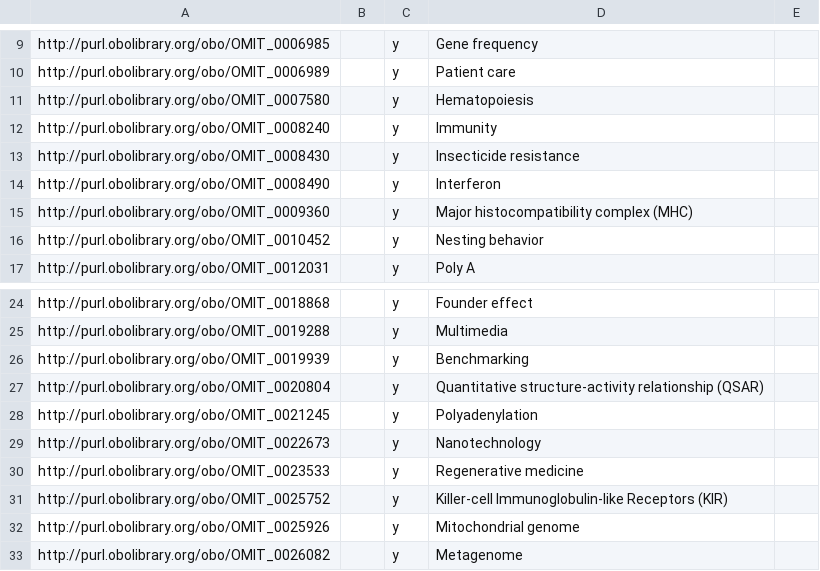
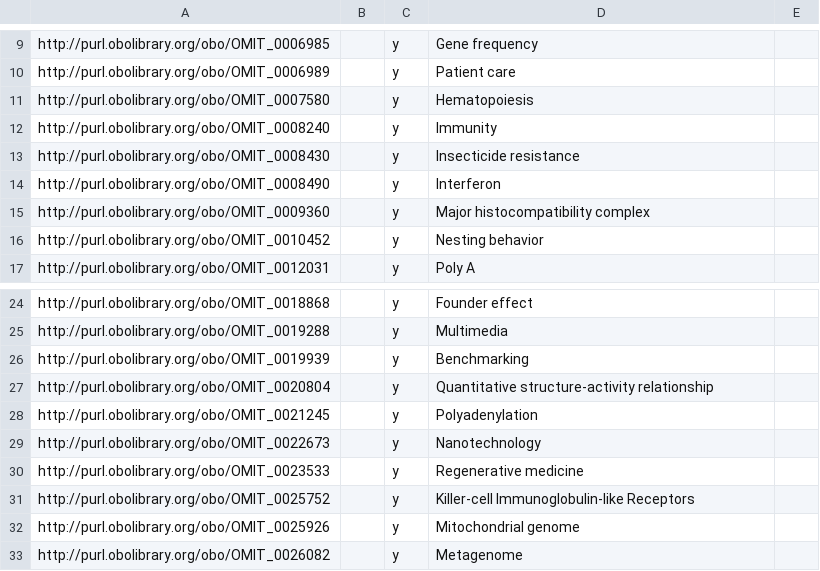
Before and after one commit to FAIRsharing/domain-ontology, a CSV file: source-owl/Ontodog/DRAO-ontodog-template-omit.csv, drawn as a sheet; only a part is shown, gaps mark what is left out.

```diff
--- a/source-owl/Ontodog/DRAO-ontodog-template-omit.csv
+++ b/source-owl/Ontodog/DRAO-ontodog-template-omit.csv
@@ -14,3 +14,3 @@ http://purl.obolibrary.org/obo/OMIT_0008430		y	Insecticide resistance
 http://purl.obolibrary.org/obo/OMIT_0008490		y	Interferon	
-http://purl.obolibrary.org/obo/OMIT_0009360		y	Major histocompatibility complex (MHC)	
+http://purl.obolibrary.org/obo/OMIT_0009360		y	Major histocompatibility complex	
 http://purl.obolibrary.org/obo/OMIT_0010452		y	Nesting behavior	
@@ -26,3 +26,3 @@ http://purl.obolibrary.org/obo/OMIT_0019288		y	Multimedia
 http://purl.obolibrary.org/obo/OMIT_0019939		y	Benchmarking	
-http://purl.obolibrary.org/obo/OMIT_0020804		y	Quantitative structure-activity relationship (QSAR)	
+http://purl.obolibrary.org/obo/OMIT_0020804		y	Quantitative structure-activity relationship	
 http://purl.obolibrary.org/obo/OMIT_0021245		y	Polyadenylation	
@@ -30,3 +30,3 @@ http://purl.obolibrary.org/obo/OMIT_0022673		y	Nanotechnology
 http://purl.obolibrary.org/obo/OMIT_0023533		y	Regenerative medicine	
-http://purl.obolibrary.org/obo/OMIT_0025752		y	Killer-cell Immunoglobulin-like Receptors (KIR)	
+http://purl.obolibrary.org/obo/OMIT_0025752		y	Killer-cell Immunoglobulin-like Receptors	
 http://purl.obolibrary.org/obo/OMIT_0025926		y	Mitochondrial genome	
```
Also changed, not shown: source-owl/Ontodog/DRAO-ontodog-template-chebi.csv, source-owl/Ontodog/DRAO-ontodog-template-efo.csv, 45 other files.
